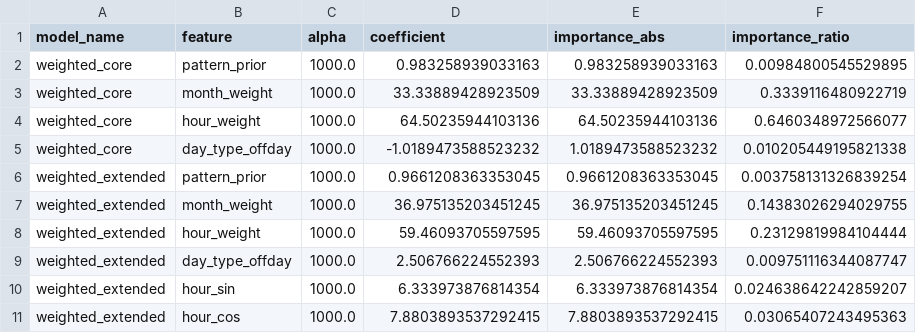
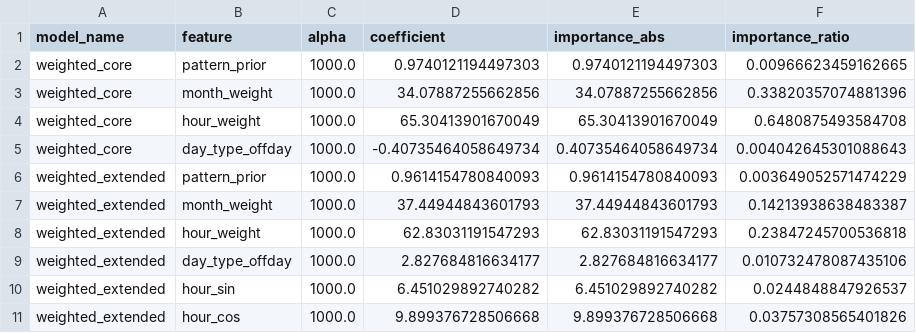
Before and after one commit to AI-MegaStudy/nanji_work, a CSV file: hmw/Note/nanji_outputs/nanji_feature_importance.csv, drawn as a sheet; only a part is shown; the diff covers the shown part only.

```diff
--- a/hmw/Note/nanji_outputs/nanji_feature_importance.csv
+++ b/hmw/Note/nanji_outputs/nanji_feature_importance.csv
@@ -1,11 +1,11 @@
 model_name,feature,alpha,coefficient,importance_abs,importance_ratio
-weighted_core,pattern_prior,1000.0,0.983258939033163,0.983258939033163,0.00984800545529895
-weighted_core,month_weight,1000.0,33.33889428923509,33.33889428923509,0.3339116480922719
-weighted_core,hour_weight,1000.0,64.50235944103136,64.50235944103136,0.6460348972566077
-weighted_core,day_type_offday,1000.0,-1.0189473588523232,1.0189473588523232,0.010205449195821338
-weighted_extended,pattern_prior,1000.0,0.9661208363353045,0.9661208363353045,0.003758131326839254
-weighted_extended,month_weight,1000.0,36.975135203451245,36.975135203451245,0.14383026294029755
-weighted_extended,hour_weight,1000.0,59.46093705597595,59.46093705597595,0.23129819984104444
-weighted_extended,day_type_offday,1000.0,2.506766224552393,2.506766224552393,0.009751116344087747
-weighted_extended,hour_sin,1000.0,6.333973876814354,6.333973876814354,0.024638642242859207
-weighted_extended,hour_cos,1000.0,7.8803893537292415,7.8803893537292415,0.03065407243495363
+weighted_core,pattern_prior,1000.0,0.9740121194497303,0.9740121194497303,0.00966623459162665
+weighted_core,month_weight,1000.0,34.07887255662856,34.07887255662856,0.33820357074881396
+weighted_core,hour_weight,1000.0,65.30413901670049,65.30413901670049,0.6480875493584708
+weighted_core,day_type_offday,1000.0,-0.40735464058649734,0.40735464058649734,0.004042645301088643
+weighted_extended,pattern_prior,1000.0,0.9614154780840093,0.9614154780840093,0.003649052571474229
+weighted_extended,month_weight,1000.0,37.44944843601793,37.44944843601793,0.14213938638483387
+weighted_extended,hour_weight,1000.0,62.83031191547293,62.83031191547293,0.23847245700536818
+weighted_extended,day_type_offday,1000.0,2.827684816634177,2.827684816634177,0.010732478087435106
+weighted_extended,hour_sin,1000.0,6.451029892740282,6.451029892740282,0.0244848847926537
+weighted_extended,hour_cos,1000.0,9.899376728506668,9.899376728506668,0.03757308565401826
```
Also changed, not shown: 78 edited cells elsewhere in this file, hmw/Note/nanji_outputs/nanji_feature_correlation_matrix.csv, hmw/Note/nanji_outputs/nanji_feature_correlation_pairs.csv, 13 other files.
